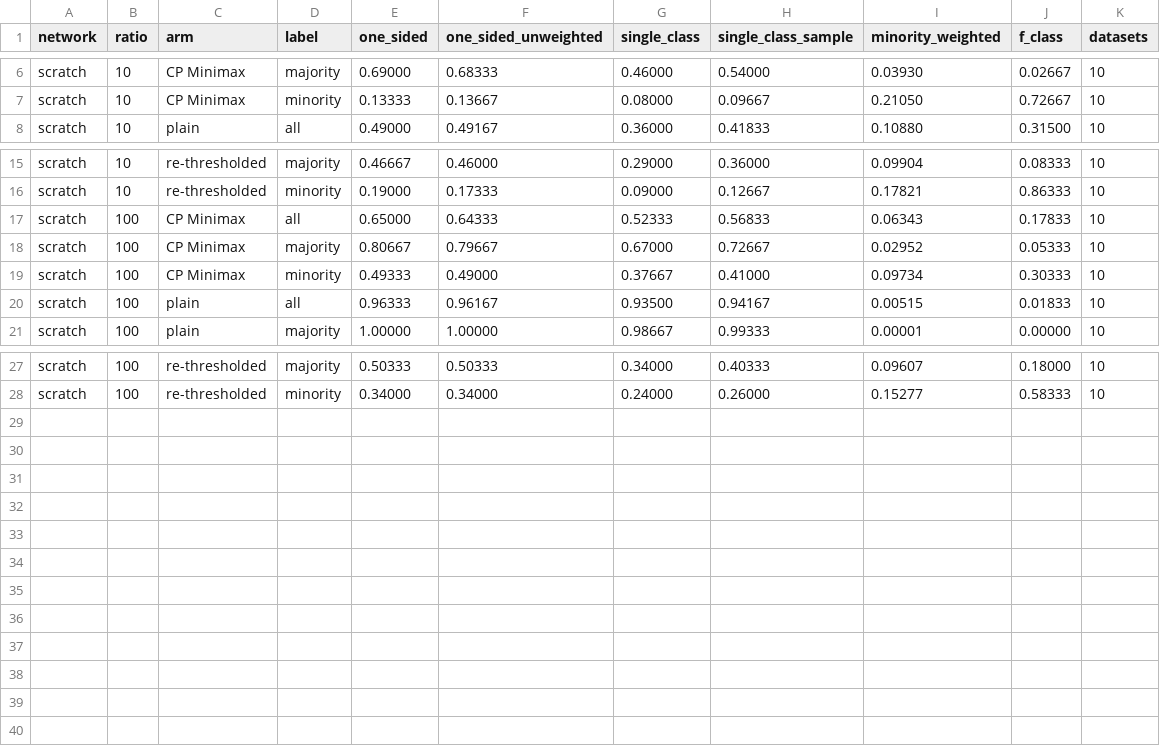
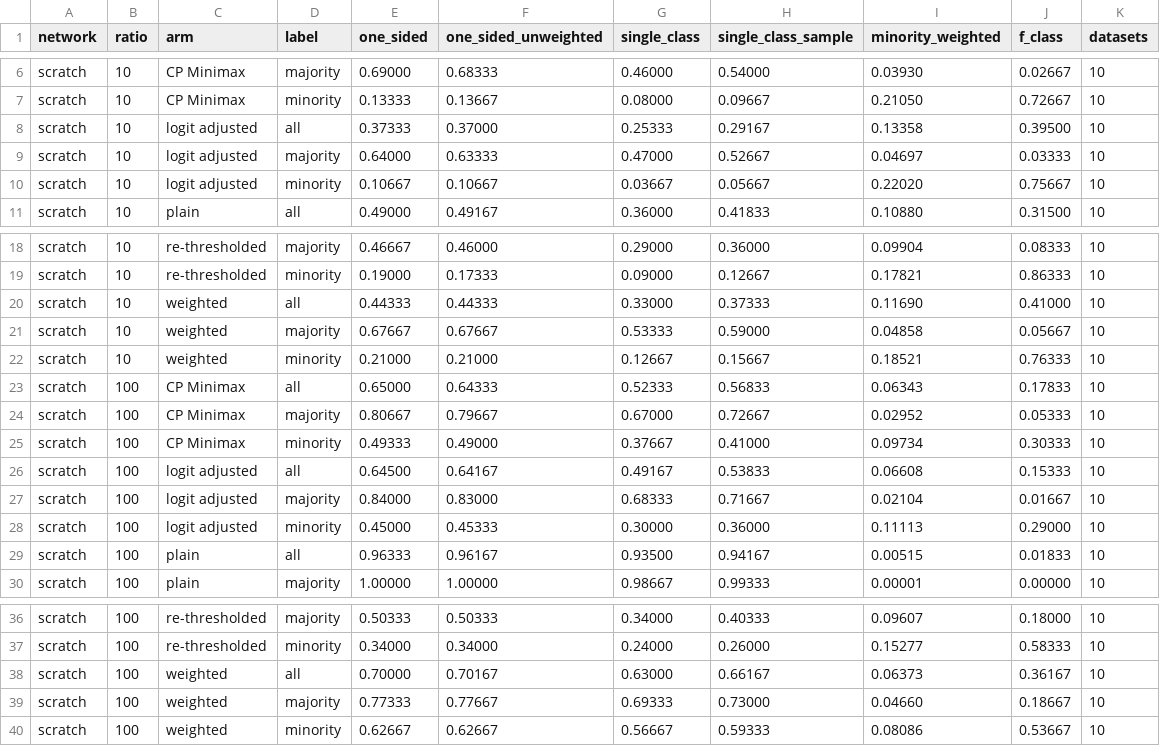
Before and after one commit to mattclifford1/CLIME, a CSV file: experiments/cikm_extended/results/images_neighbourhoods.csv, drawn as a sheet; only a part is shown, gaps mark what is left out.

Commit message:
cikm_extended: image results for the class-weighted and logit-adjusted networks

```diff
--- a/experiments/cikm_extended/results/images_neighbourhoods.csv
+++ b/experiments/cikm_extended/results/images_neighbourhoods.csv
@@ -7,2 +7,5 @@ scratch,10,CP Minimax,majority,0.69000,0.68333,0.46000,0.54000,0.03930,0.02667,1
 scratch,10,CP Minimax,minority,0.13333,0.13667,0.08000,0.09667,0.21050,0.72667,10
+scratch,10,logit adjusted,all,0.37333,0.37000,0.25333,0.29167,0.13358,0.39500,10
+scratch,10,logit adjusted,majority,0.64000,0.63333,0.47000,0.52667,0.04697,0.03333,10
+scratch,10,logit adjusted,minority,0.10667,0.10667,0.03667,0.05667,0.22020,0.75667,10
 scratch,10,plain,all,0.49000,0.49167,0.36000,0.41833,0.10880,0.31500,10
@@ -16,2 +19,5 @@ scratch,10,re-thresholded,majority,0.46667,0.46000,0.29000,0.36000,0.09904,0.083
 scratch,10,re-thresholded,minority,0.19000,0.17333,0.09000,0.12667,0.17821,0.86333,10
+scratch,10,weighted,all,0.44333,0.44333,0.33000,0.37333,0.11690,0.41000,10
+scratch,10,weighted,majority,0.67667,0.67667,0.53333,0.59000,0.04858,0.05667,10
+scratch,10,weighted,minority,0.21000,0.21000,0.12667,0.15667,0.18521,0.76333,10
 scratch,100,CP Minimax,all,0.65000,0.64333,0.52333,0.56833,0.06343,0.17833,10
@@ -19,2 +25,5 @@ scratch,100,CP Minimax,majority,0.80667,0.79667,0.67000,0.72667,0.02952,0.05333,
 scratch,100,CP Minimax,minority,0.49333,0.49000,0.37667,0.41000,0.09734,0.30333,10
+scratch,100,logit adjusted,all,0.64500,0.64167,0.49167,0.53833,0.06608,0.15333,10
+scratch,100,logit adjusted,majority,0.84000,0.83000,0.68333,0.71667,0.02104,0.01667,10
+scratch,100,logit adjusted,minority,0.45000,0.45333,0.30000,0.36000,0.11113,0.29000,10
 scratch,100,plain,all,0.96333,0.96167,0.93500,0.94167,0.00515,0.01833,10
@@ -28 +37,4 @@ scratch,100,re-thresholded,majority,0.50333,0.50333,0.34000,0.40333,0.09607,0.18
 scratch,100,re-thresholded,minority,0.34000,0.34000,0.24000,0.26000,0.15277,0.58333,10
+scratch,100,weighted,all,0.70000,0.70167,0.63000,0.66167,0.06373,0.36167,10
+scratch,100,weighted,majority,0.77333,0.77667,0.69333,0.73000,0.04660,0.18667,10
+scratch,100,weighted,minority,0.62667,0.62667,0.56667,0.59333,0.08086,0.53667,10
```
Also changed, not shown: experiments/cikm_extended/results/images_models.csv, 13 other files.
